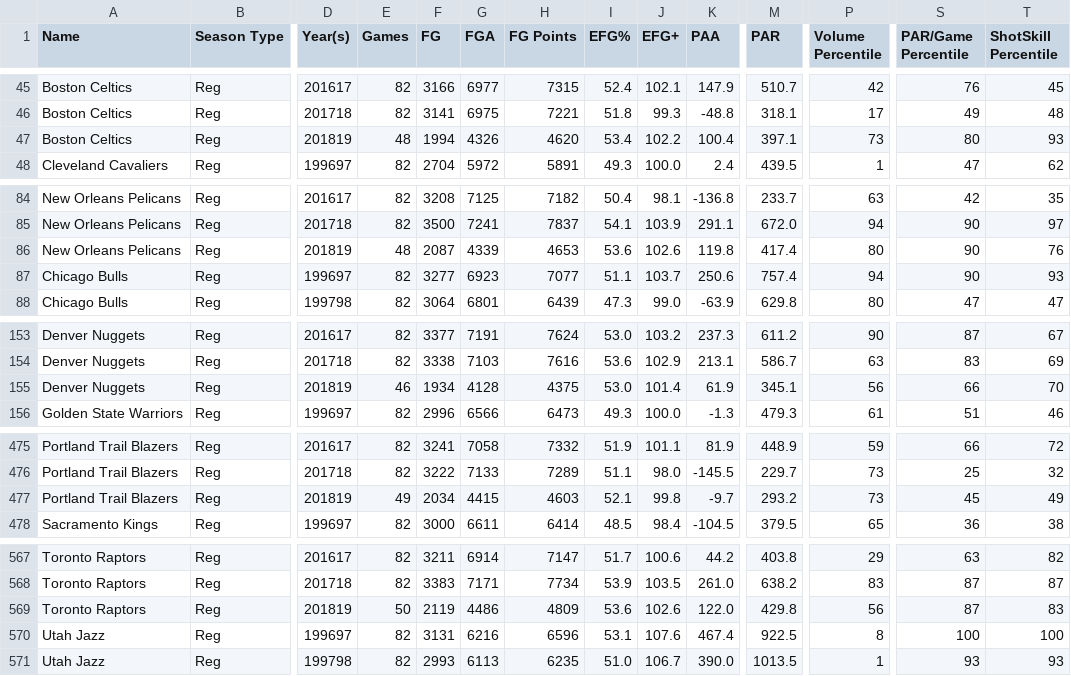
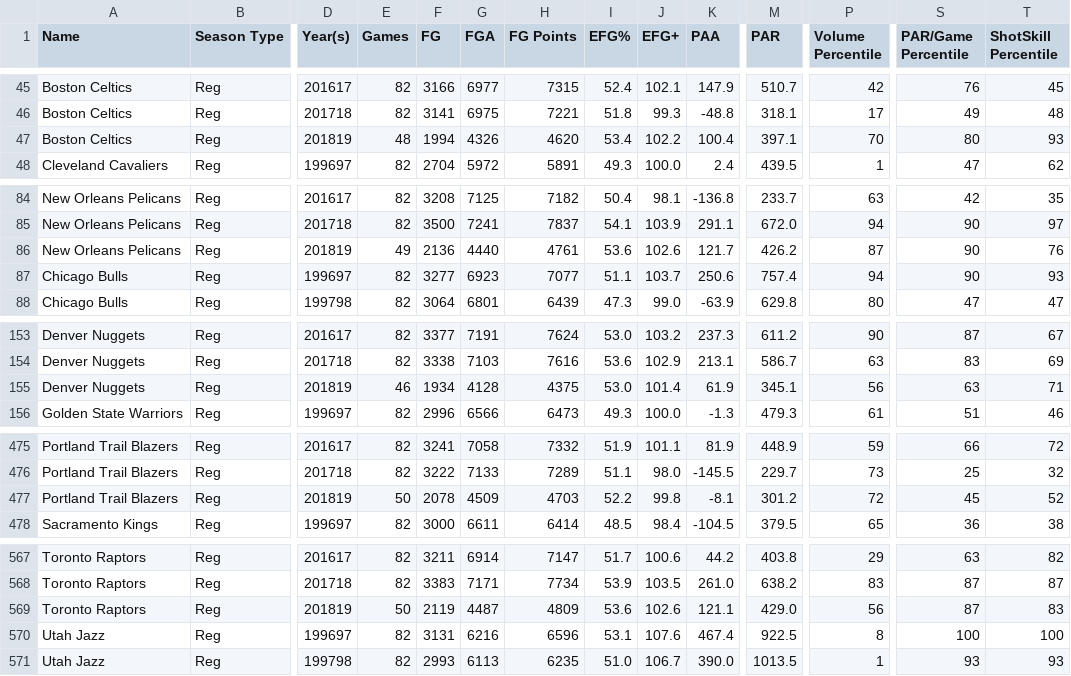
Before and after one commit to Connor-R/nba_shot_charts, a CSV file: csvs/leaderboards/Team_Reg.csv, drawn as a sheet; only a part is shown, gaps mark what is left out; the diff covers the shown part only; the diff names each change by its address in the sheet, - before the commit and + after, or states it on an @@ line.

```diff
--- a/csvs/leaderboards/Team_Reg.csv
+++ b/csvs/leaderboards/Team_Reg.csv
-P47 (Volume Percentile): 73
+P47 (Volume Percentile): 70
-E86 (Games): 48
+E86 (Games): 49
-F86 (FG): 2087
+F86 (FG): 2136
-G86 (FGA): 4339
+G86 (FGA): 4440
-H86 (FG Points): 4653
+H86 (FG Points): 4761
-K86 (PAA): 119.8
+K86 (PAA): 121.7
-M86 (PAR): 417.4
+M86 (PAR): 426.2
-P86 (Volume Percentile): 80
+P86 (Volume Percentile): 87
-S155 (PAR/Game Percentile): 66
+S155 (PAR/Game Percentile): 63
-T155 (ShotSkill Percentile): 70
+T155 (ShotSkill Percentile): 71
-E477 (Games): 49
+E477 (Games): 50
-F477 (FG): 2034
+F477 (FG): 2078
-G477 (FGA): 4415
+G477 (FGA): 4509
-H477 (FG Points): 4603
+H477 (FG Points): 4703
-I477 (EFG%): 52.1
+I477 (EFG%): 52.2
-K477 (PAA): -9.7
+K477 (PAA): -8.1
-M477 (PAR): 293.2
+M477 (PAR): 301.2
-P477 (Volume Percentile): 73
+P477 (Volume Percentile): 72
-T477 (ShotSkill Percentile): 49
+T477 (ShotSkill Percentile): 52
-G569 (FGA): 4486
+G569 (FGA): 4487
-K569 (PAA): 122.0
+K569 (PAA): 121.1
-M569 (PAR): 429.8
+M569 (PAR): 429.0
```
Also changed, not shown: 80 edited cells elsewhere in this file, csvs/leaderboards/Player_Reg.csv, csvs/leaderboards/Player_Reg_Career.csv.
